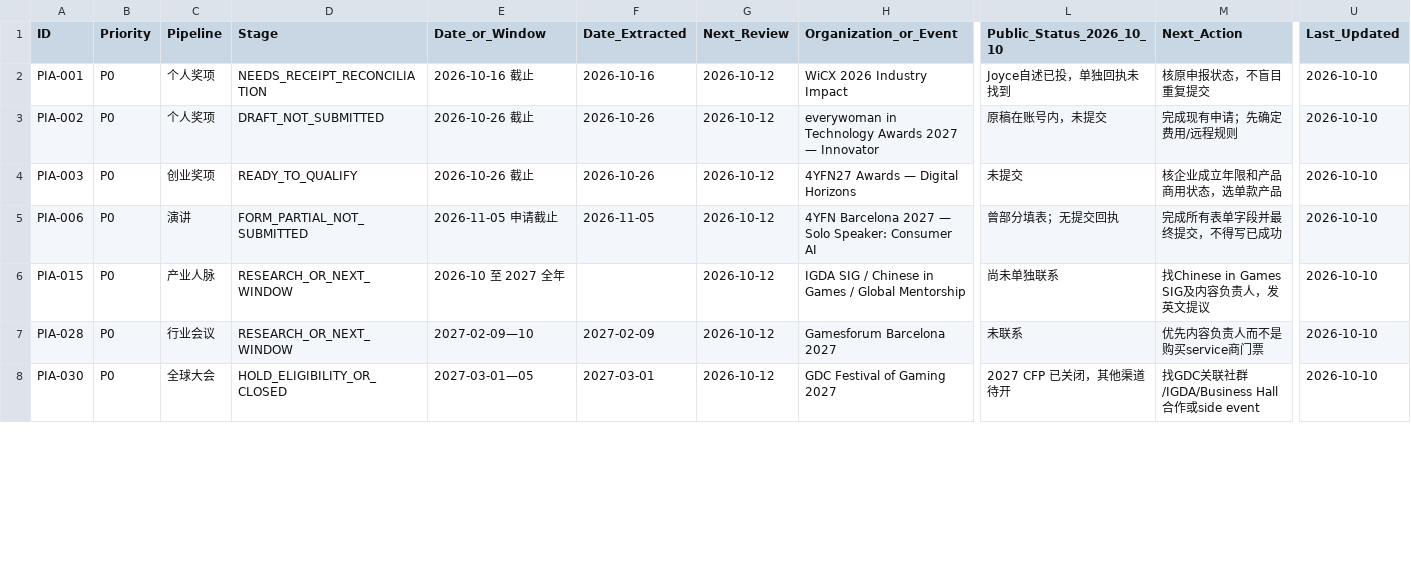
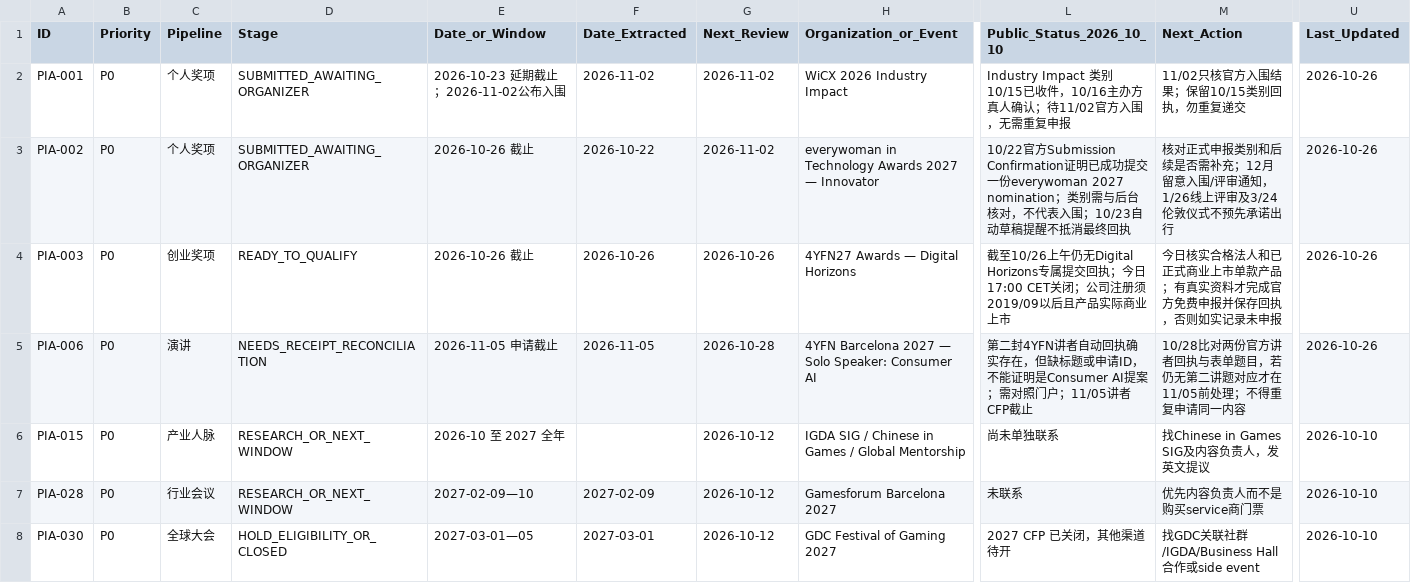
Before and after one commit to minyajing-rgb/ggc-global, a CSV file: pr/pia-global-authority/data/OPPORTUNITIES_MASTER.csv, drawn as a sheet; only a part is shown, gaps mark what is left out; the diff covers the shown part only; the diff names each change by its address in the sheet, - before the commit and + after, or states it on an @@ line.

Commit message:
pia: reconcile 74 opportunity statuses after W43 Gmail/official receipts

```diff
--- a/pr/pia-global-authority/data/OPPORTUNITIES_MASTER.csv
+++ b/pr/pia-global-authority/data/OPPORTUNITIES_MASTER.csv
-D2 (Stage): NEEDS_RECEIPT_RECONCILIATION
+D2 (Stage): SUBMITTED_AWAITING_ORGANIZER
-E2 (Date_or_Window): 2026-10-16 截止
+E2 (Date_or_Window): 2026-10-23 延期截止；2026-11-02公布入围
-F2 (Date_Extracted): 2026-10-16
+F2 (Date_Extracted): 2026-11-02
-G2:G3 (Next_Review): 2026-10-12
+G2:G3 (Next_Review): 2026-11-02
-L2 (Public_Status_2026_10_10): Joyce自述已投，单独回执未找到
+L2 (Public_Status_2026_10_10): Industry Impact 类别10/15已收件，10/16主办方真人确认；待11/02官方入围，无需重复申报
-M2 (Next_Action): 核原申报状态，不盲目重复提交
+M2 (Next_Action): 11/02只核官方入围结果；保留10/15类别回执，勿重复递交
-U2:U5 (Last_Updated): 2026-10-10
+U2:U5 (Last_Updated): 2026-10-26
-D3 (Stage): DRAFT_NOT_SUBMITTED
+D3 (Stage): SUBMITTED_AWAITING_ORGANIZER
-F3 (Date_Extracted): 2026-10-26
+F3 (Date_Extracted): 2026-10-22
-L3 (Public_Status_2026_10_10): 原稿在账号内，未提交
+L3 (Public_Status_2026_10_10): 10/22官方Submission Confirmation证明已成功提交一份everywoman 2027 nomination；类别需与后台核对，不代表入围；10/23自动草稿提醒不抵消最终回执
-M3 (Next_Action): 完成现有申请；先确定费用/远程规则
+M3 (Next_Action): 核对正式申报类别和后续是否需补充；12月留意入围/评审通知，1/26线上评审及3/24伦敦仪式不预先承诺出行
-G4 (Next_Review): 2026-10-12
+G4 (Next_Review): 2026-10-26
-L4 (Public_Status_2026_10_10): 未提交
+L4 (Public_Status_2026_10_10): 截至10/26上午仍无Digital Horizons专属提交回执；今日17:00 CET关闭；公司注册须2019/09以后且产品实际商业上市
-M4 (Next_Action): 核企业成立年限和产品商用状态，选单款产品
+M4 (Next_Action): 今日核实合格法人和已正式商业上市单款产品；有真实资料才完成官方免费申报并保存回执，否则如实记录未申报
-D5 (Stage): FORM_PARTIAL_NOT_SUBMITTED
+D5 (Stage): NEEDS_RECEIPT_RECONCILIATION
-G5 (Next_Review): 2026-10-12
+G5 (Next_Review): 2026-10-28
-L5 (Public_Status_2026_10_10): 曾部分填表；无提交回执
+L5 (Public_Status_2026_10_10): 第二封4YFN讲者自动回执确实存在，但缺标题或申请ID，不能证明是Consumer AI提案；需对照门户；11/05讲者CFP截止
-M5 (Next_Action): 完成所有表单字段并最终提交，不得写已成功
+M5 (Next_Action): 10/28比对两份官方讲者回执与表单题目，若仍无第二讲题对应才在11/05前处理；不得重复申请同一内容
```
Also changed, not shown: 73 edited cells elsewhere in this file.
